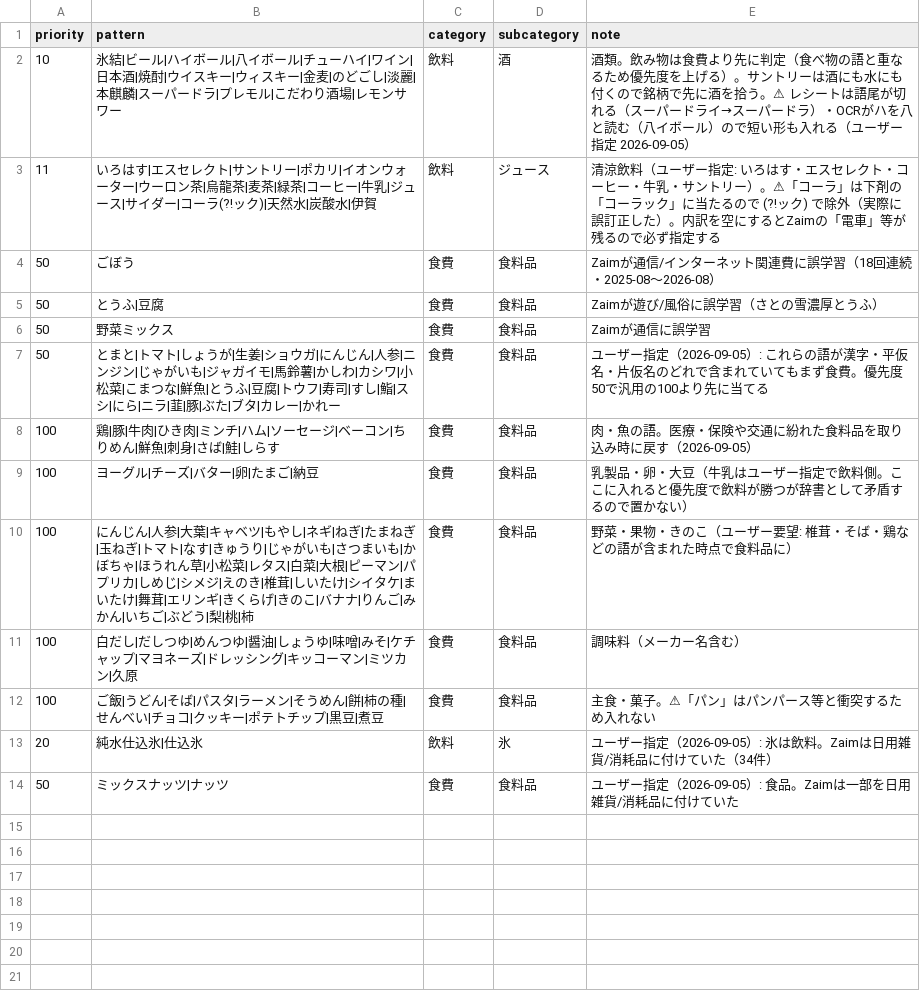
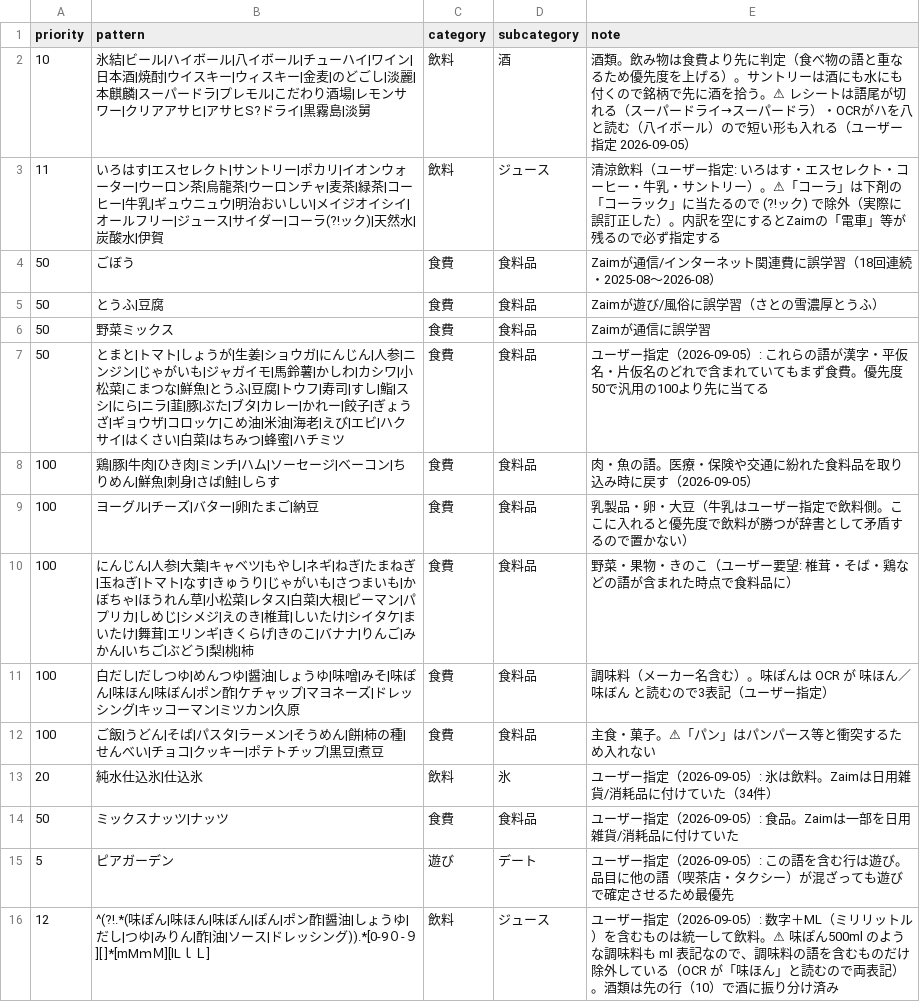
Before and after one commit to hideonSOS/web_analize, a CSV file: card_insight/label_rules.csv, drawn as a sheet; the diff names each change by its address in the sheet, - before the commit and + after, or states it on an @@ line.

```diff
--- a/card_insight/label_rules.csv
+++ b/card_insight/label_rules.csv
-B2 (pattern): …ンサワー
+B2 (pattern): …ンサワー|クリアアサヒ|アサヒS?ドライ|黒霧島|淡舅
-B3 (pattern): …烏龍茶|麦茶|緑茶|コーヒー|牛乳|ジュー…
+B3 (pattern): …烏龍茶|ウーロンチャ|麦茶|緑茶|コーヒー|牛乳|ギュウニュウ|明治おいしい|メイジオイシイ|オールフリー|ジュー…
-B7 (pattern): …|かれー
+B7 (pattern): …|かれー|餃子|ぎょうざ|ギョウザ|コロッケ|こめ油|米油|海老|えび|エビ|ハクサイ|はくさい|白菜|はちみつ|蜂蜜|ハチミツ
-B11 (pattern): …|みそ|ケチャッ…
+B11 (pattern): …|みそ|味ぽん|味ほん|味ぼん|ポン酢|ケチャッ…
-E11 (note): 調味料（メーカー名含む）
+E11 (note): 調味料（メーカー名含む）。味ぽんは OCR が 味ほん／味ぼん と読むので3表記（ユーザー指定）
+row 15: 5 | ピアガーデン | 遊び | デート | ユーザー指定（2026-09-05）: この語を含む行は遊び。品目に他の語（喫茶店・タクシー）が混ざっても遊びで確定させるため最優先
+row 16: 12 | ^(?!.*(味ぽん|味ほん|味ぼん|ぽん|ポン酢|醤油|しょうゆ|だし|つゆ|みりん|酢|油|ソース|ドレッシング)).*[0-9０-９][ ]*[mMｍＭ][lLｌＬ] | 飲料 | ジュース | ユーザー指定（2026-09-05）: 数字＋ML（ミリリットル）を含むものは統一して飲料。⚠ 味ぽん500ml のような調味料も ml 表記なので、調味料の語を含むものだけ除外している（OCR が「味ほん」と読むので両表記）。酒類は先の行（10）で酒に振り分け済み
```
Also changed, not shown: 3 other files.
